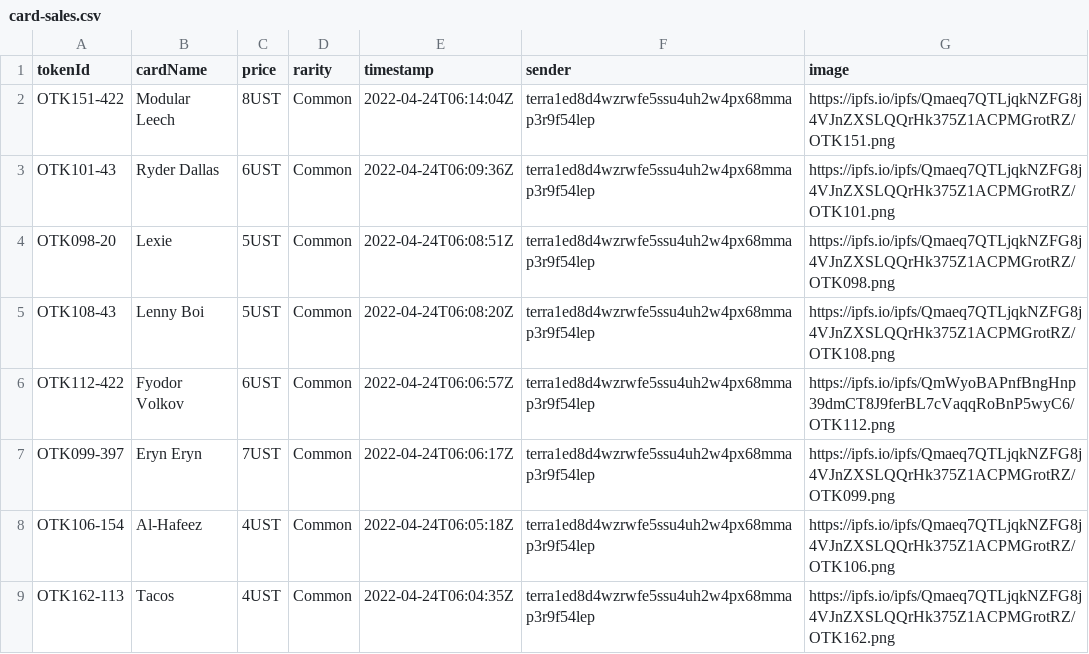
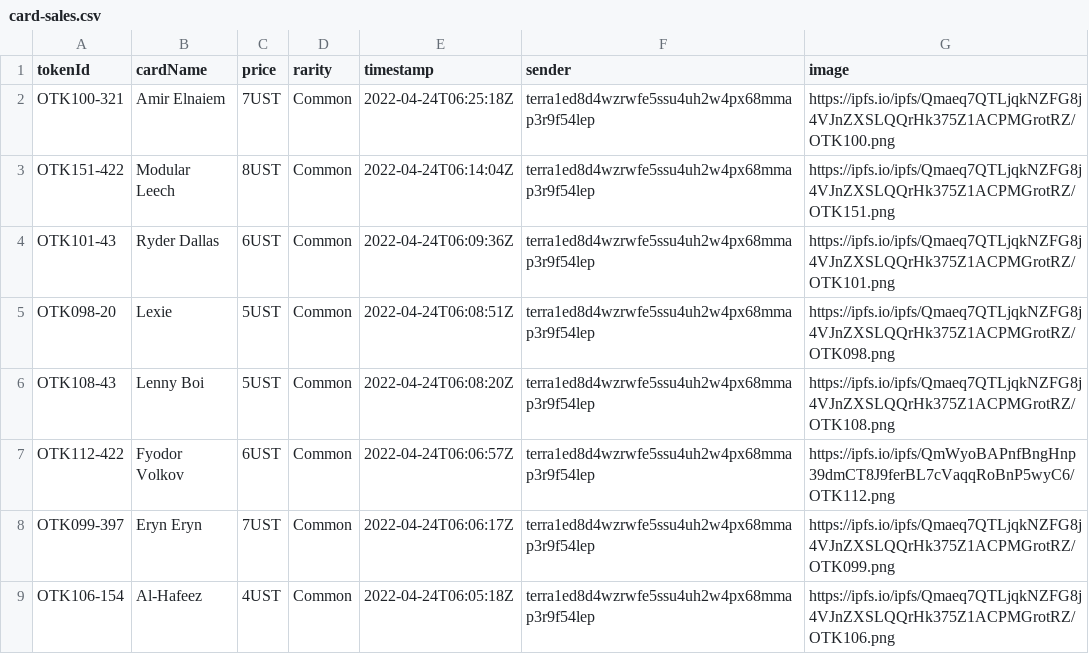
Before and after one commit to cryptoYJ/deviant-things, a CSV file: card-sales.csv, drawn as a sheet; only a part is shown; the shorter side is filled out with more unchanged rows; the diff names each change by its address in the sheet, - before the commit and + after, or states it on an @@ line.

Commit message:
update data

```diff
--- a/card-sales.csv
+++ b/card-sales.csv
+row 2: OTK100-321 | Amir Elnaiem | 7UST | Common | 2022-04-24T06:25:18Z | terra1ed8d4wzrwfe5ssu4uh2w4px68mmap3r9f54lep | https://ipfs.io/ipfs/Qmaeq7QTLjqkNZFG8j4VJnZXSLQQrHk375Z1ACPMGrotRZ/OTK100.png
```
Also changed, not shown: 1 other file.
